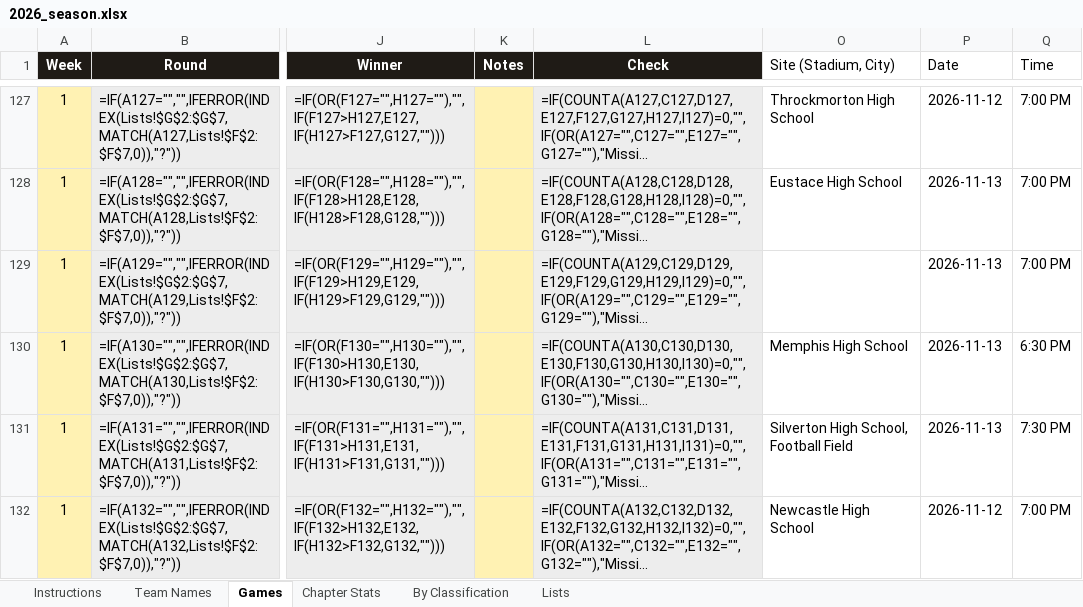
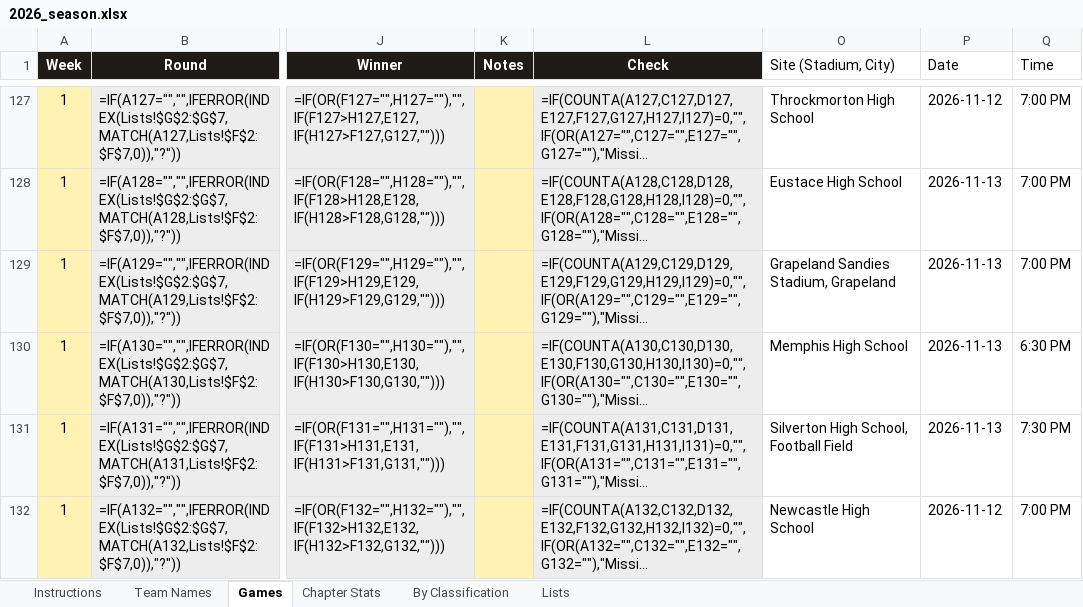
Before and after one commit to colemic2006/texasplayoffs, an Excel workbook: season/2026/2026_season.xlsx, sheet Games, drawn as a sheet; only a part is shown, gaps mark what is left out; long unchanged cells end in …; values as stored, in another font and other column widths than the file's, no borders; formulas without a stored value are shown as written; conditional formats not drawn; the diff names each change by its address in the sheet, - before the commit and + after, or states it on an @@ line.

```diff
--- a/season/2026/2026_season.xlsx (sheet Games)
+++ b/season/2026/2026_season.xlsx (sheet Games)
-O129 (Site (Stadium, City)): (empty)
+O129 (Site (Stadium, City)): Grapeland Sandies Stadium, Grapeland
```
Also changed, not shown: 1 other file.
